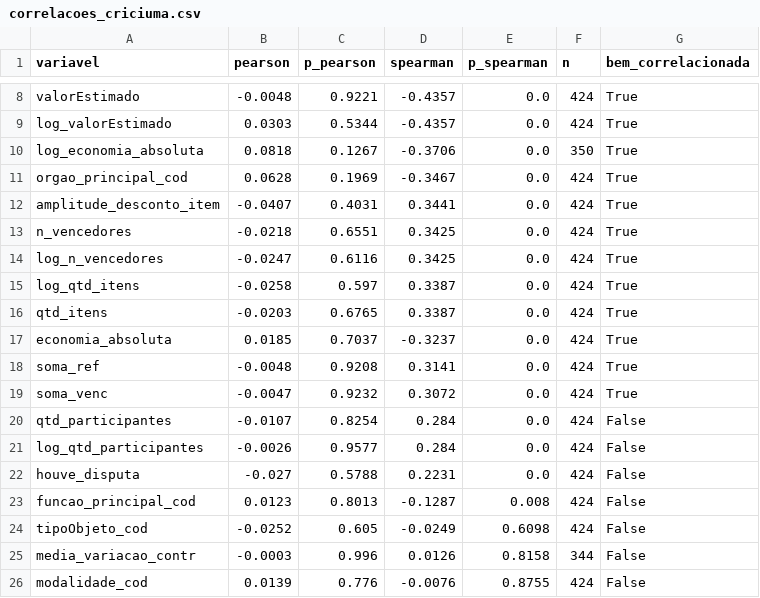
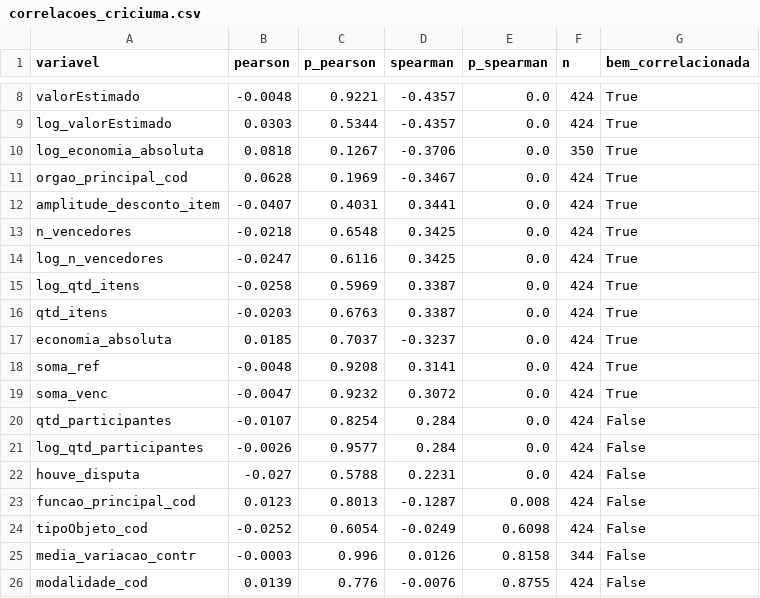
Before and after one commit to GustavoDAgostinZanelato/analiseEstatisticaPrefeituraCriciuma, a CSV file: correlacoesVariaveis/correlacoes_criciuma.csv, drawn as a sheet; only a part is shown, gaps mark what is left out.

Commit message:
Refactor correlation analysis and data concatenation scripts
- Updated `calcularCorrelacoes.py` to improve variable aggregation and correlation analysis, including:
  - Enhanced comments for clarity on target variable and aggregation methods.
  - Introduced functions for correlation table generation and printing results.
  - Added transparency note regarding target variable components.

- Modified `concatenacaoDados.py` to implement a consistency filter for critical columns before analysis, ensuring data integrity.

- Updated correlation results CSV to reflect minor adjustments in correlation values.

- Added missing dependencies (`scipy`, `matplotlib`) to `requirements.txt`.

- Created a local settings file for permission management in the project.

```diff
--- a/correlacoesVariaveis/correlacoes_criciuma.csv
+++ b/correlacoesVariaveis/correlacoes_criciuma.csv
@@ -12,6 +12,6 @@ orgao_principal_cod;0.0628;0.1969;-0.3467;0.0;424;True
 amplitude_desconto_item;-0.0407;0.4031;0.3441;0.0;424;True
-n_vencedores;-0.0218;0.6551;0.3425;0.0;424;True
+n_vencedores;-0.0218;0.6548;0.3425;0.0;424;True
 log_n_vencedores;-0.0247;0.6116;0.3425;0.0;424;True
-log_qtd_itens;-0.0258;0.597;0.3387;0.0;424;True
-qtd_itens;-0.0203;0.6765;0.3387;0.0;424;True
+log_qtd_itens;-0.0258;0.5969;0.3387;0.0;424;True
+qtd_itens;-0.0203;0.6763;0.3387;0.0;424;True
 economia_absoluta;0.0185;0.7037;-0.3237;0.0;424;True
@@ -23,3 +23,3 @@ houve_disputa;-0.027;0.5788;0.2231;0.0;424;False
 funcao_principal_cod;0.0123;0.8013;-0.1287;0.008;424;False
-tipoObjeto_cod;-0.0252;0.605;-0.0249;0.6098;424;False
+tipoObjeto_cod;-0.0252;0.6054;-0.0249;0.6098;424;False
 media_variacao_contr;-0.0003;0.996;0.0126;0.8158;344;False
```
Also changed, not shown: 7 other files.
